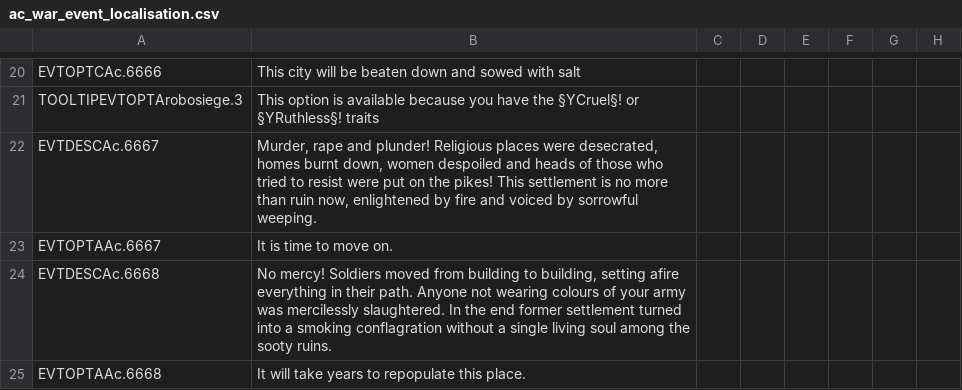
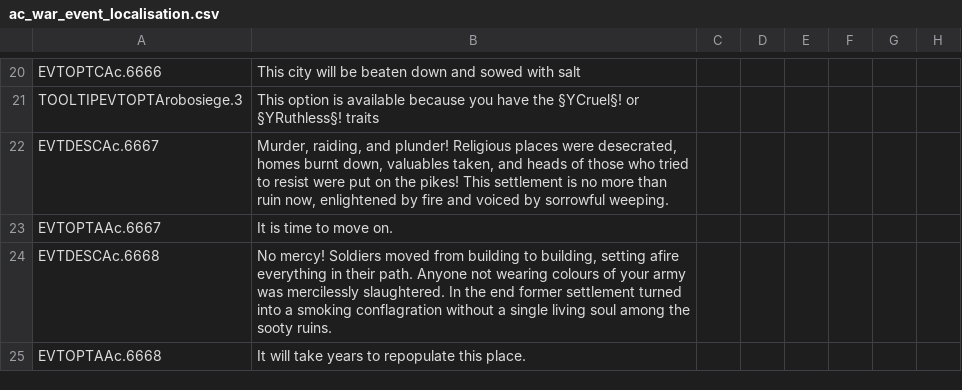
Before and after one commit to Zombaxx/Western-Pacific, a CSV file: western-pacific/localisation/ac_war_event_localisation.csv, drawn as a sheet; only a part is shown, gaps mark what is left out; the diff names each change by its address in the sheet, - before the commit and + after, or states it on an @@ line.

```diff
--- a/western-pacific/localisation/ac_war_event_localisation.csv
+++ b/western-pacific/localisation/ac_war_event_localisation.csv
-B22: Murder, rape and plunder! Religious places were desecrated, homes burnt down, women despoiled and heads…
+B22: Murder, raiding, and plunder! Religious places were desecrated, homes burnt down, valuables taken, and heads…
```
Also changed, not shown: 4 other files.
